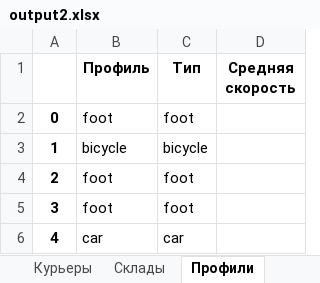
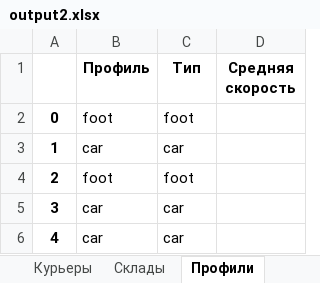
Before and after one commit to Madrich-routes/routes_laboratory, an Excel workbook: madrich/formats/excel/output2.xlsx, sheet Профили, drawn as a sheet; values as stored, in another font and other column widths than the file's, no borders; the diff names each change by its address in the sheet, - before the commit and + after, or states it on an @@ line.

```diff
--- a/madrich/formats/excel/output2.xlsx (sheet Профили)
+++ b/madrich/formats/excel/output2.xlsx (sheet Профили)
-B3 (Профиль): bicycle
+B3 (Профиль): car
-C3 (Тип): bicycle
+C3 (Тип): car
-B5 (Профиль): foot
+B5 (Профиль): car
-C5 (Тип): foot
+C5 (Тип): car
```
Also changed, not shown: sheet Заказы, sheet Склады, sheet Курьеры, 1 other file.
